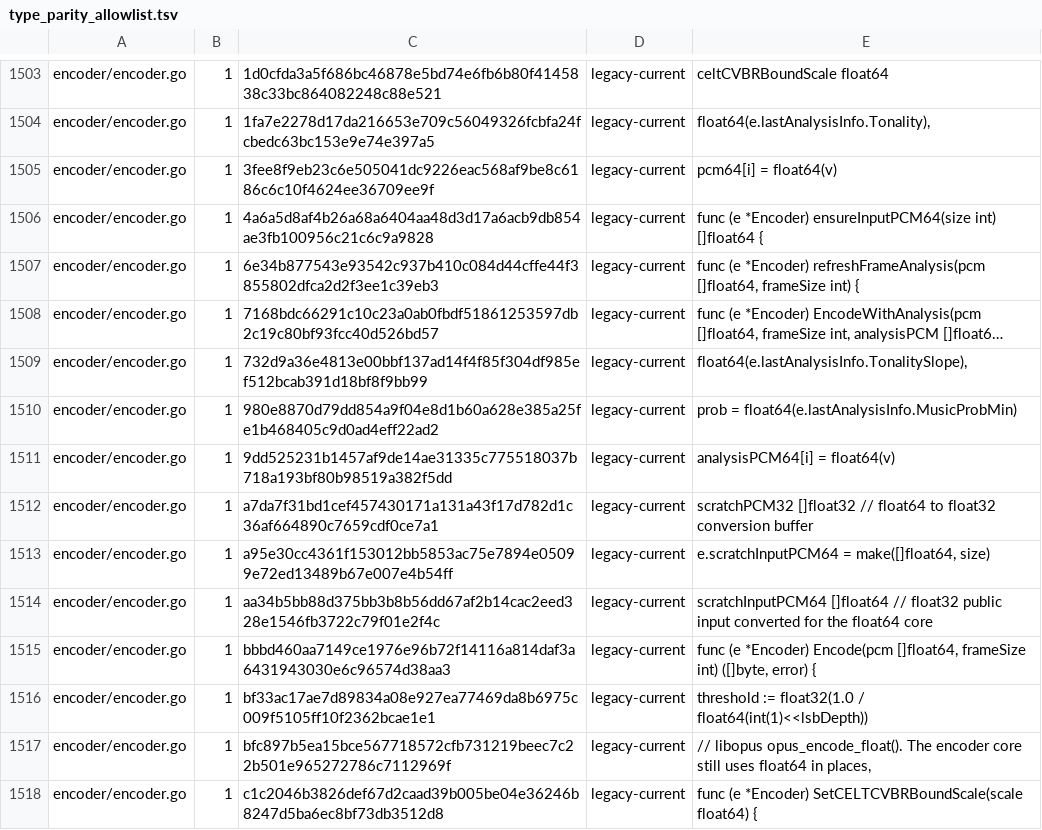
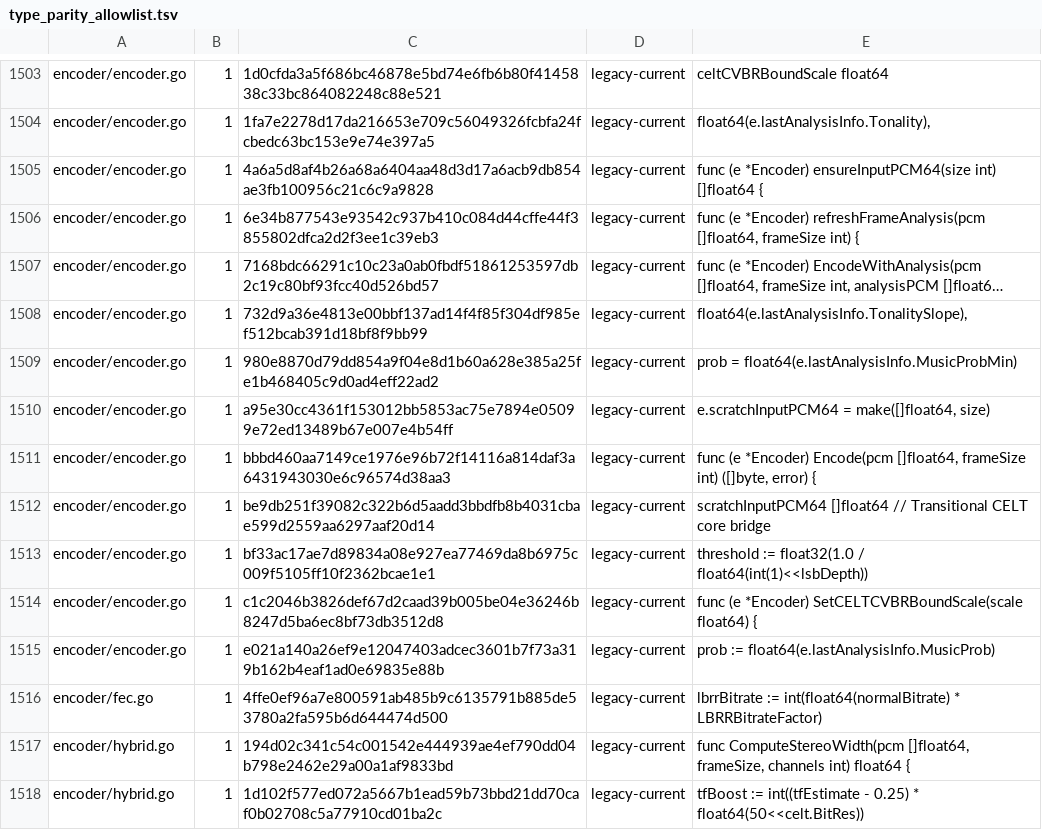
Before and after one commit to thesyncim/gopus, a TSV file: tools/type_parity_allowlist.tsv, drawn as a sheet; only a part is shown, gaps mark what is left out; the shorter side is filled out with more unchanged rows; long unchanged cells end in …; removed rows and columns are numbered as before the commit, all else as after; the diff names each change by its address in the sheet, - before the commit and + after, or states it on an @@ line.

Commit message:
Keep Opus float input scratch in opusRes

```diff
--- a/tools/type_parity_allowlist.tsv
+++ b/tools/type_parity_allowlist.tsv
-row 1505: encoder/encoder.go | 1 | 3fee8f9eb23c6e505041dc9226eac568af9be8c6186c6c10f4624ee36709ee9f | legacy-current | pcm64[i] = float64(v)
-row 1511: encoder/encoder.go | 1 | 9dd525231b1457af9de14ae31335c775518037b718a193bf80b98519a382f5dd | legacy-current | analysisPCM64[i] = float64(v)
-row 1512: encoder/encoder.go | 1 | a7da7f31bd1cef457430171a131a43f17d782d1c36af664890c7659cdf0ce7a1 | legacy-current | scratchPCM32 []float32 // float64 to float32 conversion buffer
-row 1514: encoder/encoder.go | 1 | aa34b5bb88d375bb3b8b56dd67af2b14cac2eed328e1546fb3722c79f01e2f4c | legacy-current | scratchInputPCM64 []float64 // float32 public input converted for the float64 core
+row 1512: encoder/encoder.go | 1 | be9db251f39082c322b6d5aadd3bbdfb8b4031cbae599d2559aa6297aaf20d14 | legacy-current | scratchInputPCM64 []float64 // Transitional CELT core bridge
-row 1517: encoder/encoder.go | 1 | bfc897b5ea15bce567718572cfb731219beec7c22b501e965272786c7112969f | legacy-current | // libopus opus_encode_float(). The encoder core still uses float64 in places,
```
Also changed, not shown: 3 other files.
